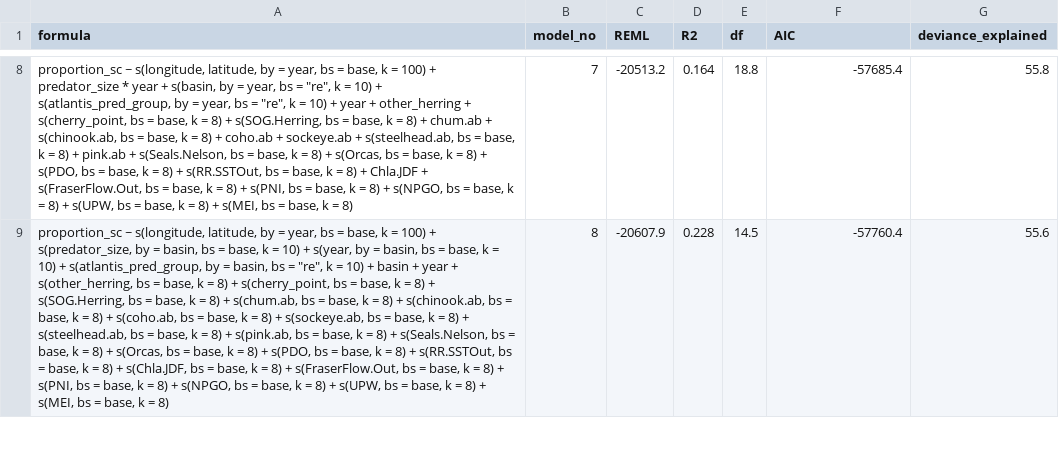
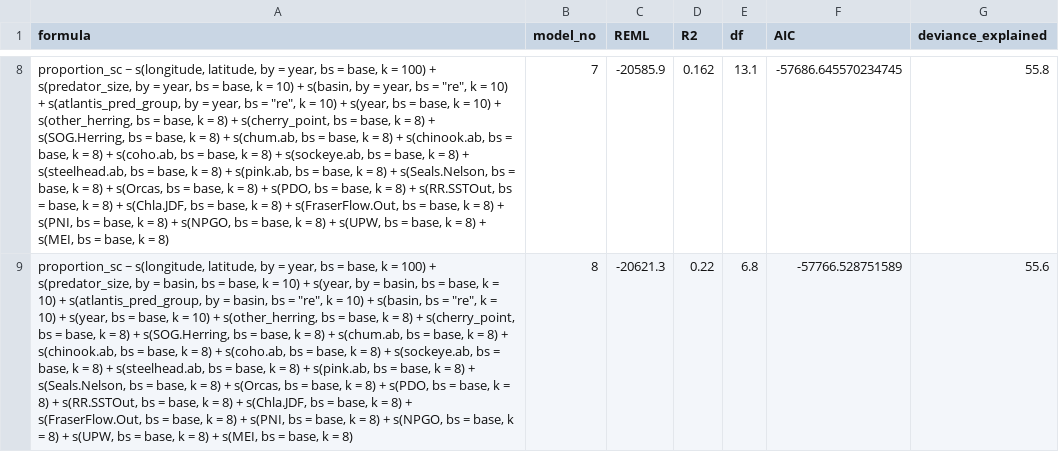
Before and after one commit to atlantis-amps/herringdiet, a CSV file: GAM_table_res_vars.csv, drawn as a sheet; only a part is shown, gaps mark what is left out; the diff covers the shown part only; the diff names each change by its address in the sheet, - before the commit and + after, or states it on an @@ line.

```diff
--- a/GAM_table_res_vars.csv
+++ b/GAM_table_res_vars.csv
-A8 (formula): …100) + predator_size * year + s(basin, by = year, bs = "re", k = 10) + s(atlantis_pred_group, by = year, bs = "re", k = 10) + year + other_herring + s(cherry_point, bs = base, k = 8) + s(SOG.Herring, bs = base, k = 8) + chum.ab + s(chinook.ab, bs = base, k = 8) + coho.ab + sockeye.ab + s(steelhead.ab, bs = base, k = 8) + pink.ab + s(Seals.Nelson, bs = base, k = 8) + s(Orcas, bs = base, k = 8) + s(PDO, bs = base, k = 8) + s(RR.SSTOut, bs = base, k = 8) + Chla.JDF + s(FraserFlow.Out,…
+A8 (formula): …100) + s(predator_size, by = year, bs = base, k = 10) + s(basin, by = year, bs = "re", k = 10) + s(atlantis_pred_group, by = year, bs = "re", k = 10) + s(year, bs = base, k = 10) + s(other_herring, bs = base, k = 8) + s(cherry_point, bs = base, k = 8) + s(SOG.Herring, bs = base, k = 8) + s(chum.ab, bs = base, k = 8) + s(chinook.ab, bs = base, k = 8) + s(coho.ab, bs = base, k = 8) + s(sockeye.ab, bs = base, k = 8) + s(steelhead.ab, bs = base, k = 8) + s(pink.ab, bs = base, k = 8) + s(Seals.Nelson, bs = base, k = 8) + s(Orcas, bs = base, k = 8) + s(PDO, bs = base, k = 8) + s(RR.SSTOut, bs = base, k = 8) + s(Chla.JDF, bs = base, k = 8) + s(FraserFlow.Out,…
-C8 (REML): -20513.2
+C8 (REML): -20585.9
-D8 (R2): 0.164
+D8 (R2): 0.162
-E8 (df): 18.8
+E8 (df): 13.1
-F8 (AIC): -57685.4
+F8 (AIC): -57686.645570234745
-A9 (formula): …10) + basin + year + s(other_herring,…
+A9 (formula): …10) + s(basin, bs = "re", k = 10) + s(year, bs = base, k = 10) + s(other_herring,…
-C9 (REML): -20607.9
+C9 (REML): -20621.3
-D9 (R2): 0.228
+D9 (R2): 0.22
-E9 (df): 14.5
+E9 (df): 6.8
-F9 (AIC): -57760.4
+F9 (AIC): -57766.528751589
```
Also changed, not shown: 41 edited cells elsewhere in this file, GAM_table_res_cov.csv, GAM_table_res_pca.csv, 54 other files.
